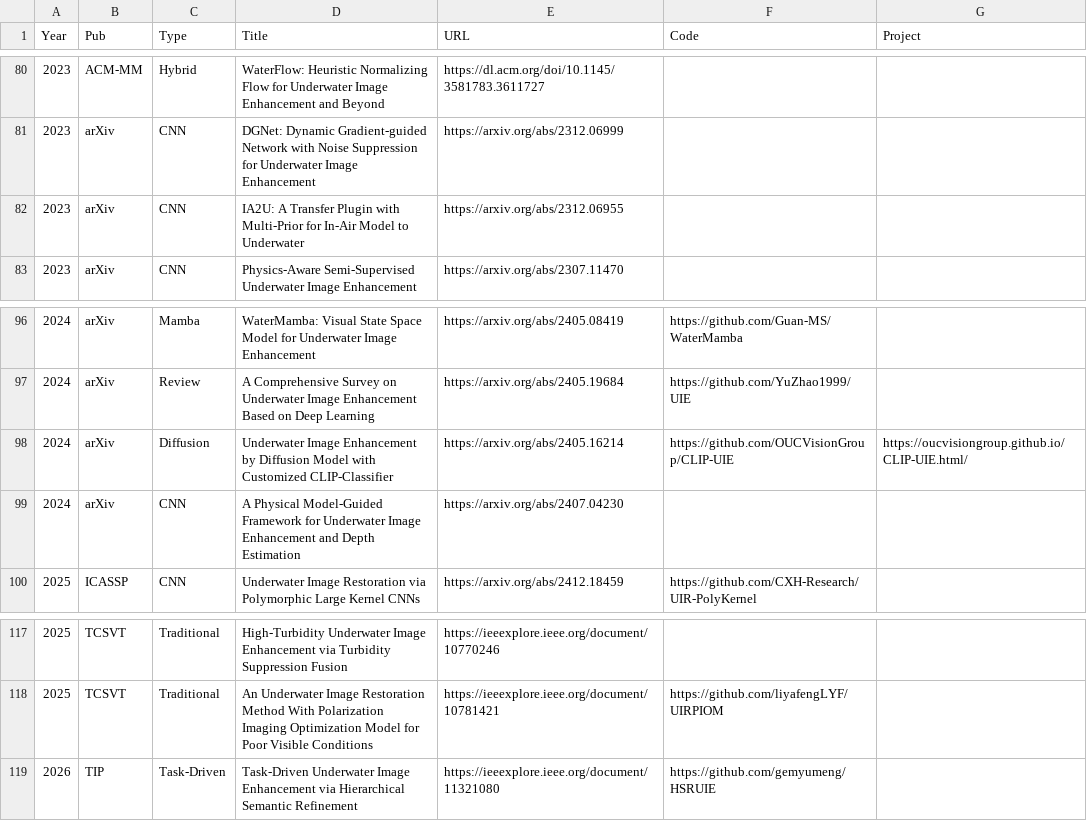
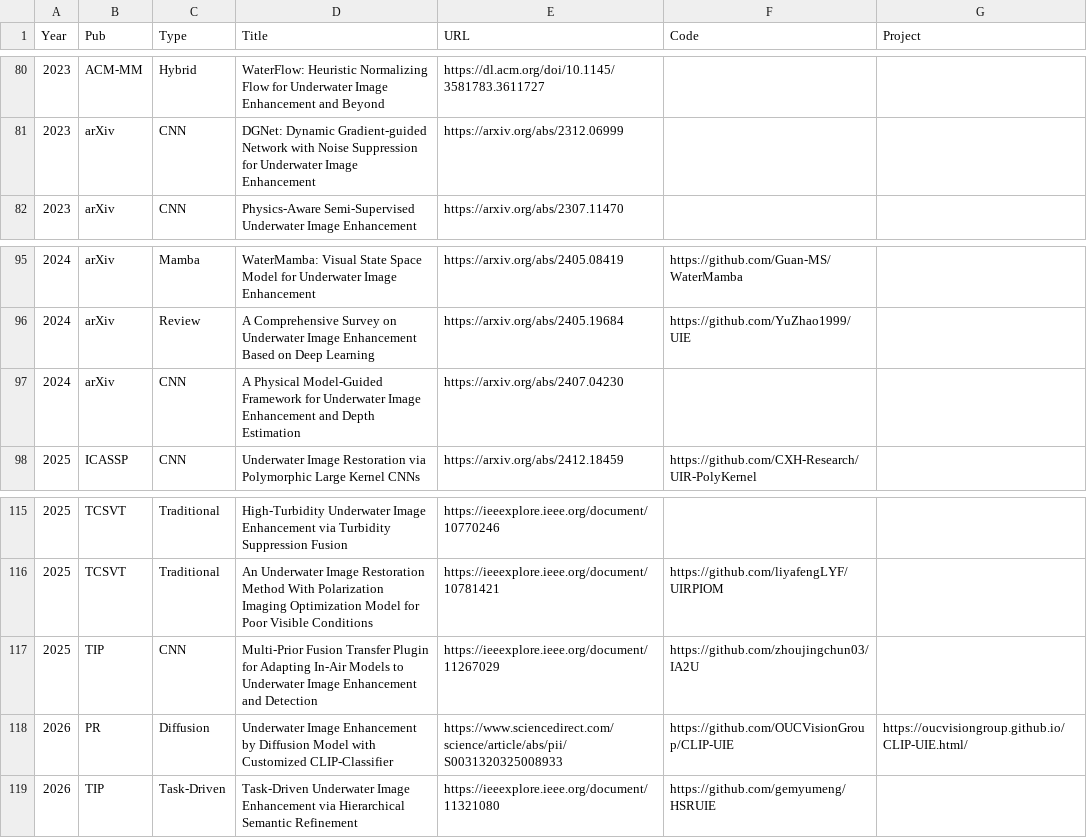
Before and after one commit to fansuregrin1/Awesome-UIE, a CSV file: .dev_scripts/collection.csv, drawn as a sheet; only a part is shown, gaps mark what is left out.

```diff
--- a/.dev_scripts/collection.csv
+++ b/.dev_scripts/collection.csv
@@ -81,3 +81,2 @@ Year,Pub,Type,Title,URL,Code,Project
 2023,arXiv,CNN,DGNet: Dynamic Gradient-guided Network with Noise Suppression for Underwater Image Enhancement,https://arxiv.org/abs/2312.06999,,
-2023,arXiv,CNN,IA2U: A Transfer Plugin with Multi-Prior for In-Air Model to Underwater,https://arxiv.org/abs/2312.06955,,
 2023,arXiv,CNN,Physics-Aware Semi-Supervised Underwater Image Enhancement,https://arxiv.org/abs/2307.11470,,
@@ -97,3 +96,2 @@ Year,Pub,Type,Title,URL,Code,Project
 2024,arXiv,Review,A Comprehensive Survey on Underwater Image Enhancement Based on Deep Learning,https://arxiv.org/abs/2405.19684,https://github.com/YuZhao1999/UIE,
-2024,arXiv,Diffusion,Underwater Image Enhancement by Diffusion Model with Customized CLIP-Classifier,https://arxiv.org/abs/2405.16214,https://github.com/OUCVisionGroup/CLIP-UIE,https://oucvisiongroup.github.io/CLIP-UIE.html/
 2024,arXiv,CNN,A Physical Model-Guided Framework for Underwater Image Enhancement and Depth Estimation,https://arxiv.org/abs/2407.04230,,
@@ -118,2 +116,4 @@ Year,Pub,Type,Title,URL,Code,Project
 2025,TCSVT,Traditional,An Underwater Image Restoration Method With Polarization Imaging Optimization Model for Poor Visible Conditions,https://ieeexplore.ieee.org/document/10781421,https://github.com/liyafengLYF/UIRPIOM,
+2025,TIP,CNN,Multi-Prior Fusion Transfer Plugin for Adapting In-Air Models to Underwater Image Enhancement and Detection,https://ieeexplore.ieee.org/document/11267029,https://github.com/zhoujingchun03/IA2U,
+2026,PR,Diffusion,Underwater Image Enhancement by Diffusion Model with Customized CLIP-Classifier,https://www.sciencedirect.com/science/article/abs/pii/S0031320325008933,https://github.com/OUCVisionGroup/CLIP-UIE,https://oucvisiongroup.github.io/CLIP-UIE.html/
 2026,TIP,Task-Driven,Task-Driven Underwater Image Enhancement via Hierarchical Semantic Refinement,https://ieeexplore.ieee.org/document/11321080,https://github.com/gemyumeng/HSRUIE,
```
Also changed, not shown: 1 other file.
